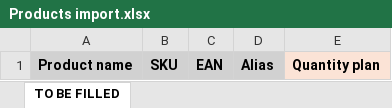
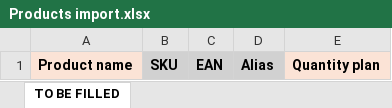
Before and after one commit to IgorGorunov/WAPI-UI, an Excel workbook: public/Products import.xlsx, sheet TO BE FILLED, drawn as a sheet; values as stored, in another font and other column widths than the file's, no borders; the diff names each change by its address in the sheet, - before the commit and + after, or states it on an @@ line.

Commit message:
change template for import of products in StockMovements

```diff
--- a/public/Products import.xlsx (sheet TO BE FILLED)
+++ b/public/Products import.xlsx (sheet TO BE FILLED)
-A1 fill: #D1D1D1
+A1 fill: #FBE3D6
```
